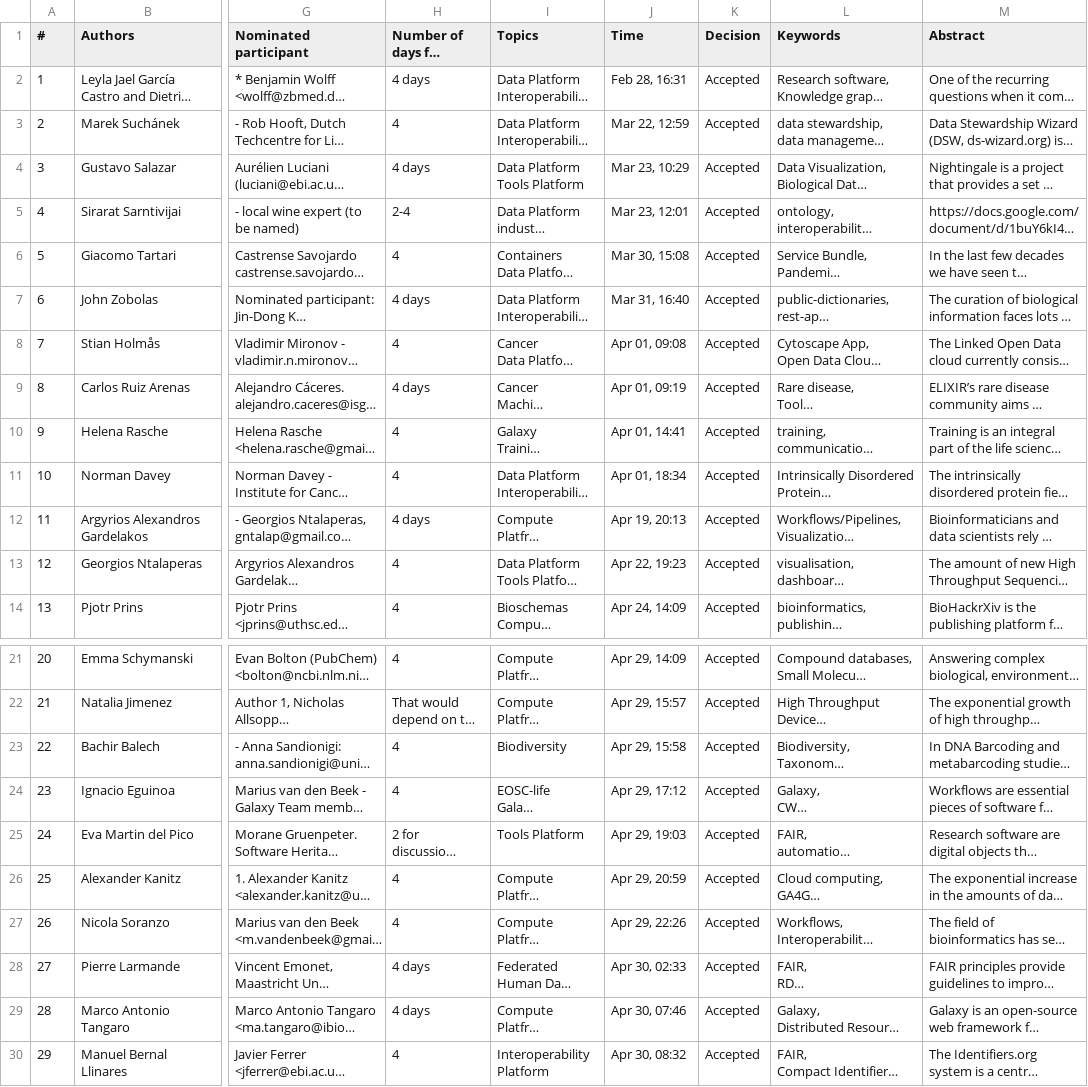
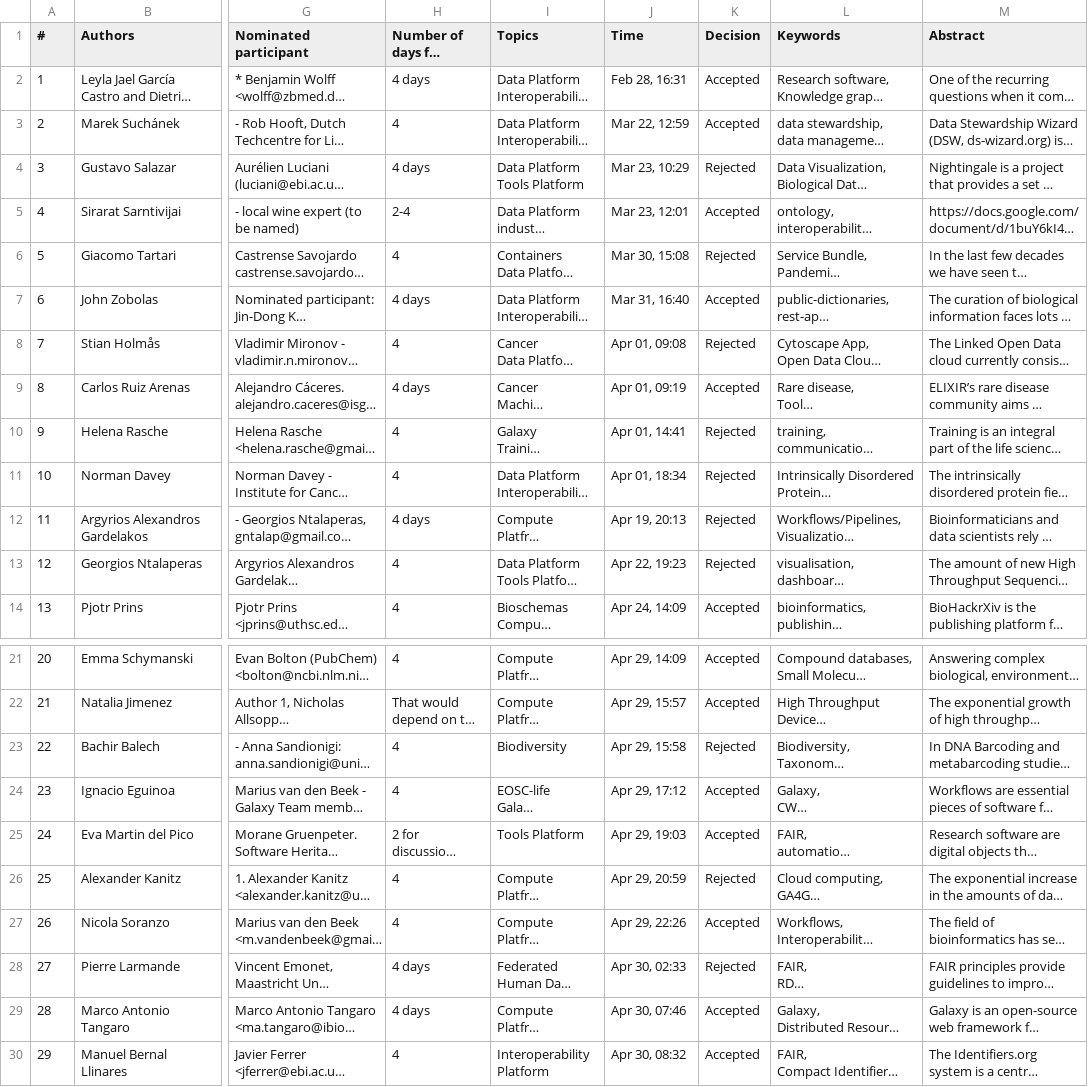
Before and after one commit to elixir-europe/biohackathon-europe-2020, a CSV file: scripts/projects2020.csv, drawn as a sheet; only a part is shown, gaps mark what is left out; long unchanged cells end in …; the diff covers the shown part only; the diff names each change by its address in the sheet, - before the commit and + after, or states it on an @@ line.

```diff
--- a/scripts/projects2020.csv
+++ b/scripts/projects2020.csv
-K4 (Decision): Accepted
+K4 (Decision): Rejected
-K6 (Decision): Accepted
+K6 (Decision): Rejected
-K8 (Decision): Accepted
+K8 (Decision): Rejected
-K10:K13 (Decision): Accepted
+K10:K13 (Decision): Rejected
-K23 (Decision): Accepted
+K23 (Decision): Rejected
-K26 (Decision): Accepted
+K26 (Decision): Rejected
-K28 (Decision): Accepted
+K28 (Decision): Rejected
```
Also changed, not shown: 20 edited cells elsewhere in this file, 5 other files.
